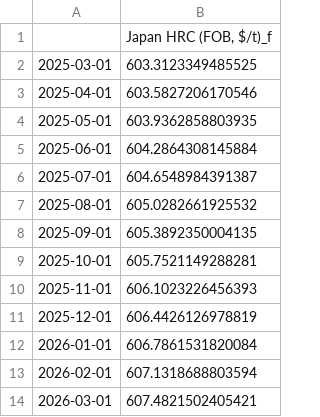
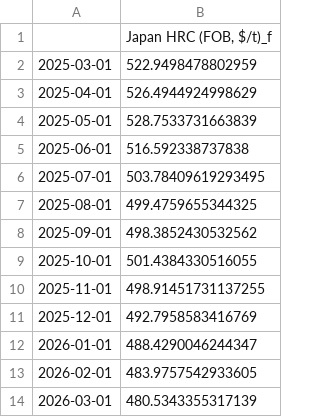
Before and after one commit to nguyenhpnguyen/BT4103-Business-Analytics-Capstone-Project, a CSV file: data/final/JP_forecast.csv, drawn as a sheet.

```diff
--- a/data/final/JP_forecast.csv
+++ b/data/final/JP_forecast.csv
@@ -1,14 +1,14 @@
 ,"Japan HRC (FOB, $/t)_f"
-2025-03-01,603.3123349485525
-2025-04-01,603.5827206170546
-2025-05-01,603.9362858803935
-2025-06-01,604.2864308145884
-2025-07-01,604.6548984391387
-2025-08-01,605.0282661925532
-2025-09-01,605.3892350004135
-2025-10-01,605.7521149288281
-2025-11-01,606.1023226456393
-2025-12-01,606.4426126978819
-2026-01-01,606.7861531820084
-2026-02-01,607.1318688803594
-2026-03-01,607.4821502405421
+2025-03-01,522.9498478802959
+2025-04-01,526.4944924998629
+2025-05-01,528.7533731663839
+2025-06-01,516.592338737838
+2025-07-01,503.78409619293495
+2025-08-01,499.4759655344325
+2025-09-01,498.3852430532562
+2025-10-01,501.4384330516055
+2025-11-01,498.91451731137255
+2025-12-01,492.7958583416769
+2026-01-01,488.4290046244347
+2026-02-01,483.9757542933605
+2026-03-01,480.5343355317139
```
Also changed, not shown: data/final/hrc_price_CN_JP.csv, 7 other files.
